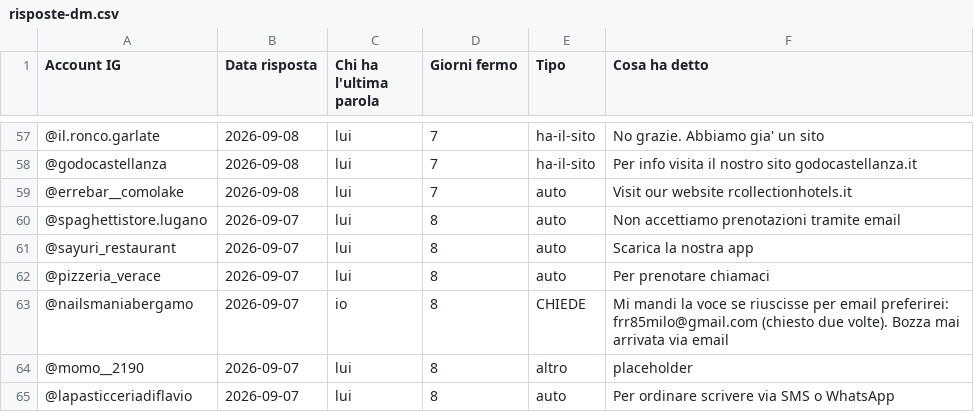
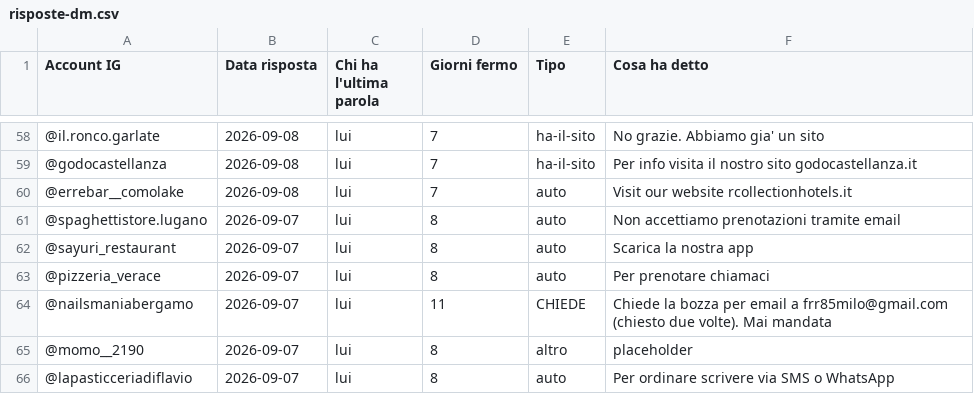
Before and after one commit to Nixo999/denki-brain, a CSV file: 02-Sales/liste/risposte-dm.csv, drawn as a sheet; only a part is shown, gaps mark what is left out; the diff covers the shown part only.

```diff
--- a/02-Sales/liste/risposte-dm.csv
+++ b/02-Sales/liste/risposte-dm.csv
@@ -62,3 +63,3 @@ Account IG,Data risposta,Chi ha l'ultima parola,Giorni fermo,Tipo,Cosa ha detto
 @pizzeria_verace,2026-09-07,lui,8,auto,Per prenotare chiamaci
-@nailsmaniabergamo,2026-09-07,io,8,CHIEDE,Mi mandi la voce se riuscisse per email preferirei: frr85milo@gmail.com (chiesto due volte). Bozza mai arrivata via email
+@nailsmaniabergamo,2026-09-07,lui,11,CHIEDE,Chiede la bozza per email a frr85milo@gmail.com (chiesto due volte). Mai mandata
 @momo__2190,2026-09-07,lui,8,altro,placeholder
```
Also changed, not shown: 1 added row and 30 edited cells elsewhere in this file, 5 other files.
